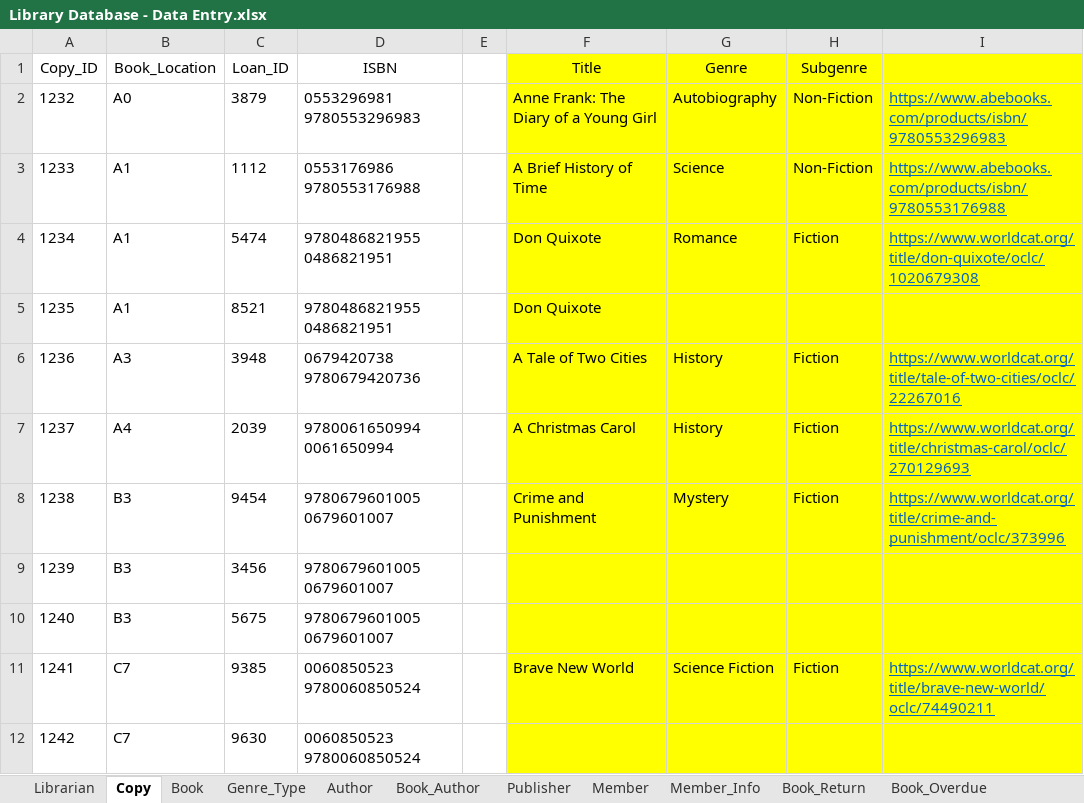
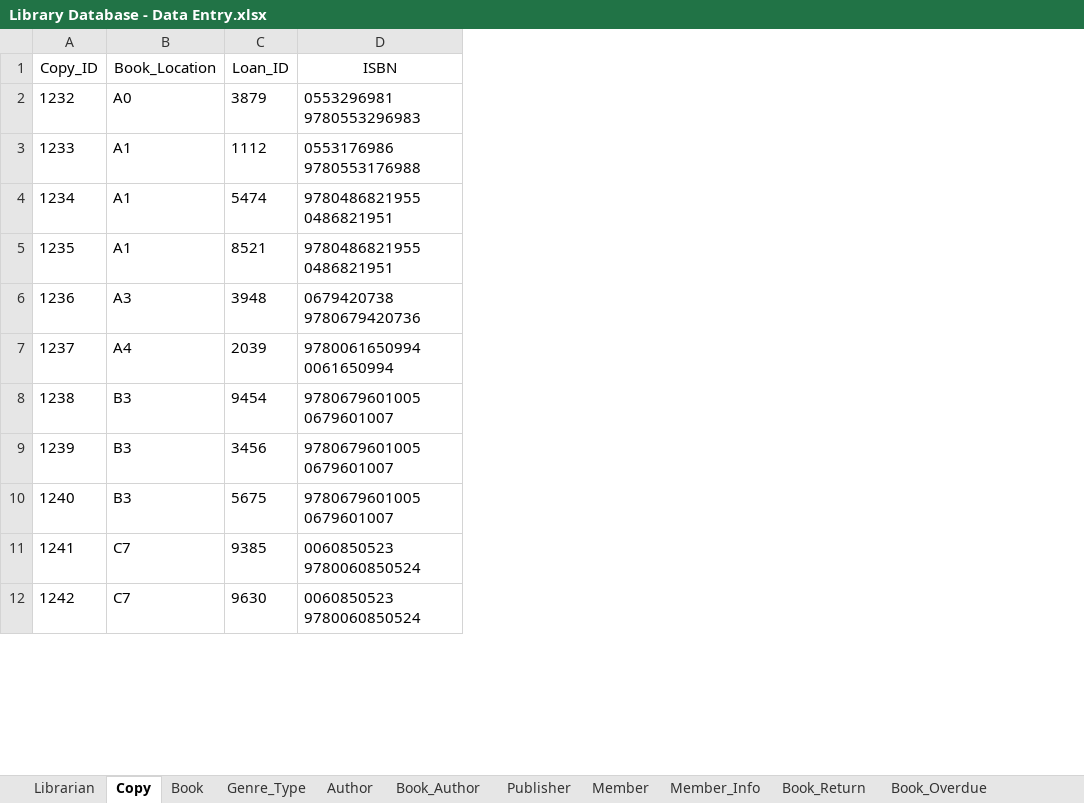
Before and after one commit to shivanidedhia/LibraryDatabaseSQL, an Excel workbook: Library Database - Data Entry.xlsx, sheet Copy, drawn as a sheet; only a part is shown; values as stored, in another font and other column widths than the file's, no borders; the diff names each change by its address in the sheet, - before the commit and + after, or states it on an @@ line.

```diff
--- a/Library Database - Data Entry.xlsx (sheet Copy)
+++ b/Library Database - Data Entry.xlsx (sheet Copy)
-column E, empty
-column F (Title), rows 2-11: Anne Frank: The Diary of a Young Girl | A Brief History of Time | Don Quixote | Don Quixote | A Tale of Two Cities | A Christmas Carol | Crime and Punishment |  |  | Brave New World
-column G (Genre), rows 2-11: Autobiography | Science | Romance |  | History | History | Mystery |  |  | Science Fiction
-column H (Subgenre), rows 2-11: Non-Fiction | Non-Fiction | Fiction |  | Fiction | Fiction | Fiction |  |  | Fiction
-column I, rows 2-11: https://www.abebooks.com/products/isbn/9780553296983 | https://www.abebooks.com/products/isbn/9780553176988 | https://www.worldcat.org/title/don-quixote/oclc/1020679308 |  | https://www.worldcat.org/title/tale-of-two-cities/oclc/22267016 | https://www.worldcat.org/title/christmas-carol/oclc/270129693 | https://www.worldcat.org/title/crime-and-punishment/oclc/373996 |  |  | https://www.worldcat.org/title/brave-new-world/oclc/74490211
```
Also changed, not shown: sheet Book_Overdue, sheet Member_Info, other sheet tabs, 1 other file.
